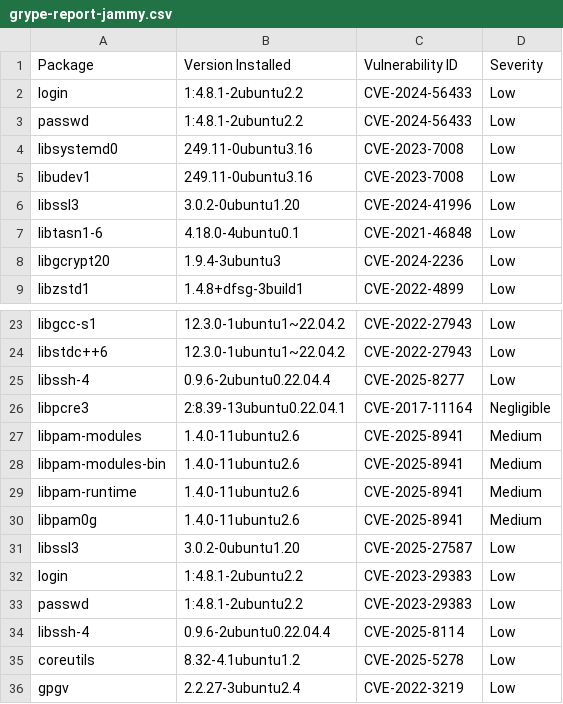
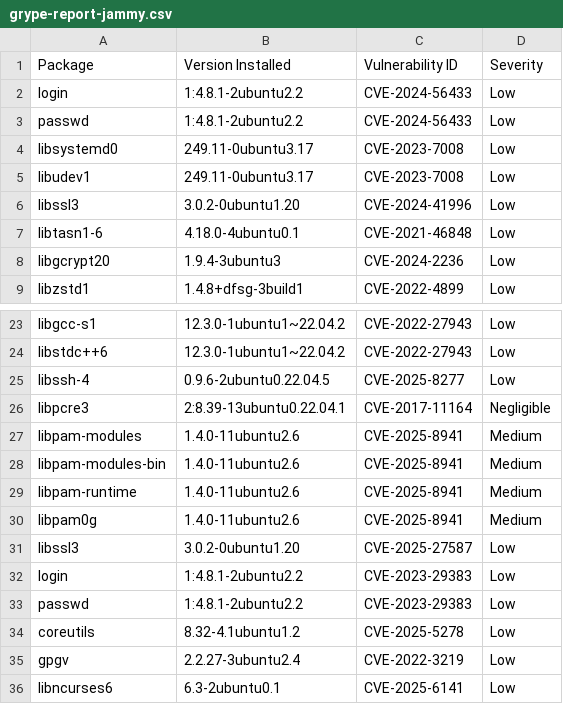
Before and after one commit to AnchorLayer/docker-baseimage-ubuntu, a CSV file: vuln-reports-jammy/grype-report-jammy.csv, drawn as a sheet; only a part is shown, gaps mark what is left out; the shorter side is filled out with more unchanged rows.

```diff
--- a/vuln-reports-jammy/grype-report-jammy.csv
+++ b/vuln-reports-jammy/grype-report-jammy.csv
@@ -3,4 +3,4 @@
 "passwd","1:4.8.1-2ubuntu2.2","CVE-2024-56433","Low"
-"libsystemd0","249.11-0ubuntu3.16","CVE-2023-7008","Low"
-"libudev1","249.11-0ubuntu3.16","CVE-2023-7008","Low"
+"libsystemd0","249.11-0ubuntu3.17","CVE-2023-7008","Low"
+"libudev1","249.11-0ubuntu3.17","CVE-2023-7008","Low"
 "libssl3","3.0.2-0ubuntu1.20","CVE-2024-41996","Low"
@@ -24,3 +24,3 @@
 "libstdc++6","12.3.0-1ubuntu1~22.04.2","CVE-2022-27943","Low"
-"libssh-4","0.9.6-2ubuntu0.22.04.4","CVE-2025-8277","Low"
+"libssh-4","0.9.6-2ubuntu0.22.04.5","CVE-2025-8277","Low"
 "libpcre3","2:8.39-13ubuntu0.22.04.1","CVE-2017-11164","Negligible"
@@ -33,3 +33,2 @@
 "passwd","1:4.8.1-2ubuntu2.2","CVE-2023-29383","Low"
-"libssh-4","0.9.6-2ubuntu0.22.04.4","CVE-2025-8114","Low"
 "coreutils","8.32-4.1ubuntu1.2","CVE-2025-5278","Low"
```
Also changed, not shown: vuln-reports-noble/grype-report-noble.csv, 11 other files.
